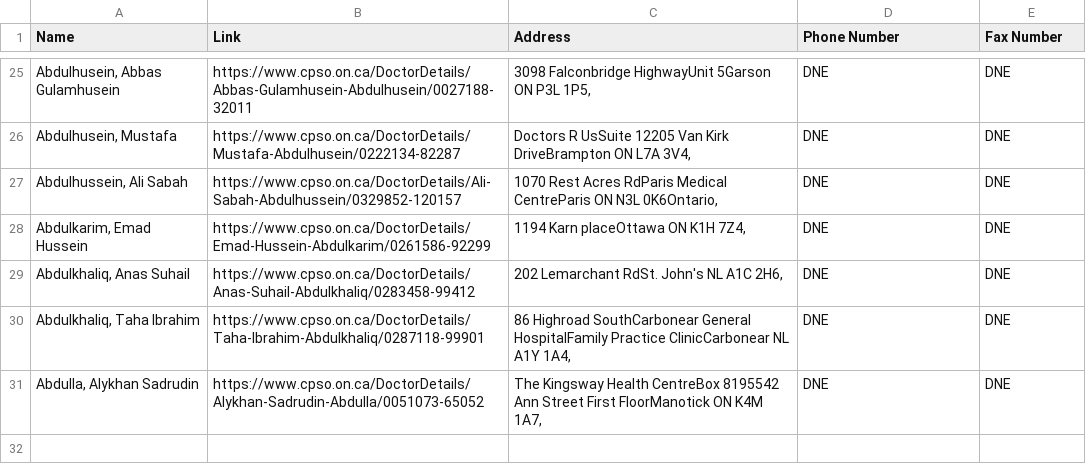
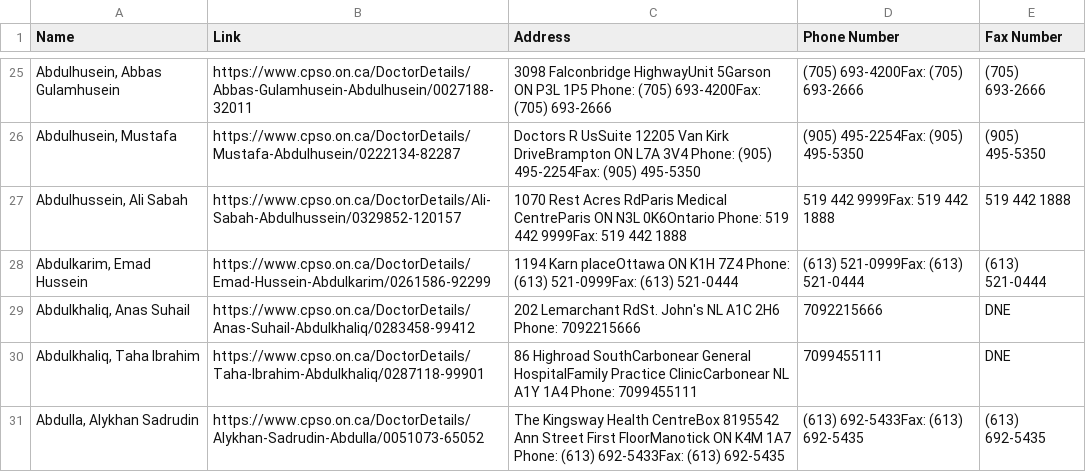
Before and after one commit to ChubbyWubs/CPSO-Scraper, a CSV file: doctors.csv, drawn as a sheet; only a part is shown, gaps mark what is left out; the diff covers the shown part only.

Commit message:
2.js slight improvement in addres and phone fax capture

```diff
--- a/doctors.csv
+++ b/doctors.csv
@@ -25,7 +25,7 @@ Name,Link,Address,Phone Number,Fax Number
-"Abdulhusein, Abbas Gulamhusein",https://www.cpso.on.ca/DoctorDetails/Abbas-Gulamhusein-Abdulhusein/0027188-32011,"3098 Falconbridge HighwayUnit 5Garson ON  P3L 1P5,                                     ",DNE,DNE
-"Abdulhusein, Mustafa",https://www.cpso.on.ca/DoctorDetails/Mustafa-Abdulhusein/0222134-82287,"Doctors R UsSuite 12205 Van Kirk DriveBrampton ON  L7A 3V4,                                     ",DNE,DNE
-"Abdulhussein, Ali Sabah",https://www.cpso.on.ca/DoctorDetails/Ali-Sabah-Abdulhussein/0329852-120157,"1070 Rest Acres RdParis Medical CentreParis ON  N3L 0K6Ontario,                                     ",DNE,DNE
-"Abdulkarim, Emad Hussein",https://www.cpso.on.ca/DoctorDetails/Emad-Hussein-Abdulkarim/0261586-92299,"1194 Karn placeOttawa ON  K1H 7Z4,                                     ",DNE,DNE
-"Abdulkhaliq, Anas Suhail",https://www.cpso.on.ca/DoctorDetails/Anas-Suhail-Abdulkhaliq/0283458-99412,"202 Lemarchant RdSt. John's NL  A1C 2H6,                                     ",DNE,DNE
-"Abdulkhaliq, Taha Ibrahim",https://www.cpso.on.ca/DoctorDetails/Taha-Ibrahim-Abdulkhaliq/0287118-99901,"86 Highroad SouthCarbonear General HospitalFamily Practice ClinicCarbonear NL  A1Y 1A4,                                     ",DNE,DNE
-"Abdulla, Alykhan Sadrudin",https://www.cpso.on.ca/DoctorDetails/Alykhan-Sadrudin-Abdulla/0051073-65052,"The Kingsway Health CentreBox 8195542 Ann Street First FloorManotick ON  K4M 1A7,                                     ",DNE,DNE
+"Abdulhusein, Abbas Gulamhusein",https://www.cpso.on.ca/DoctorDetails/Abbas-Gulamhusein-Abdulhusein/0027188-32011,3098 Falconbridge HighwayUnit 5Garson ON P3L 1P5 Phone: (705) 693-4200Fax: (705) 693-2666,(705) 693-4200Fax: (705) 693-2666,(705) 693-2666
+"Abdulhusein, Mustafa",https://www.cpso.on.ca/DoctorDetails/Mustafa-Abdulhusein/0222134-82287,Doctors R UsSuite 12205 Van Kirk DriveBrampton ON L7A 3V4 Phone: (905) 495-2254Fax: (905) 495-5350,(905) 495-2254Fax: (905) 495-5350,(905) 495-5350
+"Abdulhussein, Ali Sabah",https://www.cpso.on.ca/DoctorDetails/Ali-Sabah-Abdulhussein/0329852-120157,1070 Rest Acres RdParis Medical CentreParis ON N3L 0K6Ontario Phone: 519 442 9999Fax: 519 442 1888,519 442 9999Fax: 519 442 1888,519 442 1888
+"Abdulkarim, Emad Hussein",https://www.cpso.on.ca/DoctorDetails/Emad-Hussein-Abdulkarim/0261586-92299,1194 Karn placeOttawa ON K1H 7Z4 Phone: (613) 521-0999Fax: (613) 521-0444,(613) 521-0999Fax: (613) 521-0444,(613) 521-0444
+"Abdulkhaliq, Anas Suhail",https://www.cpso.on.ca/DoctorDetails/Anas-Suhail-Abdulkhaliq/0283458-99412,202 Lemarchant RdSt. John's NL A1C 2H6 Phone: 7092215666,7092215666,DNE
+"Abdulkhaliq, Taha Ibrahim",https://www.cpso.on.ca/DoctorDetails/Taha-Ibrahim-Abdulkhaliq/0287118-99901,86 Highroad SouthCarbonear General HospitalFamily Practice ClinicCarbonear NL A1Y 1A4 Phone: 7099455111,7099455111,DNE
+"Abdulla, Alykhan Sadrudin",https://www.cpso.on.ca/DoctorDetails/Alykhan-Sadrudin-Abdulla/0051073-65052,The Kingsway Health CentreBox 8195542 Ann Street First FloorManotick ON K4M 1A7 Phone: (613) 692-5433Fax: (613) 692-5435,(613) 692-5433Fax: (613) 692-5435,(613) 692-5435
```
Also changed, not shown: 62 edited cells elsewhere in this file, 1 other file.
